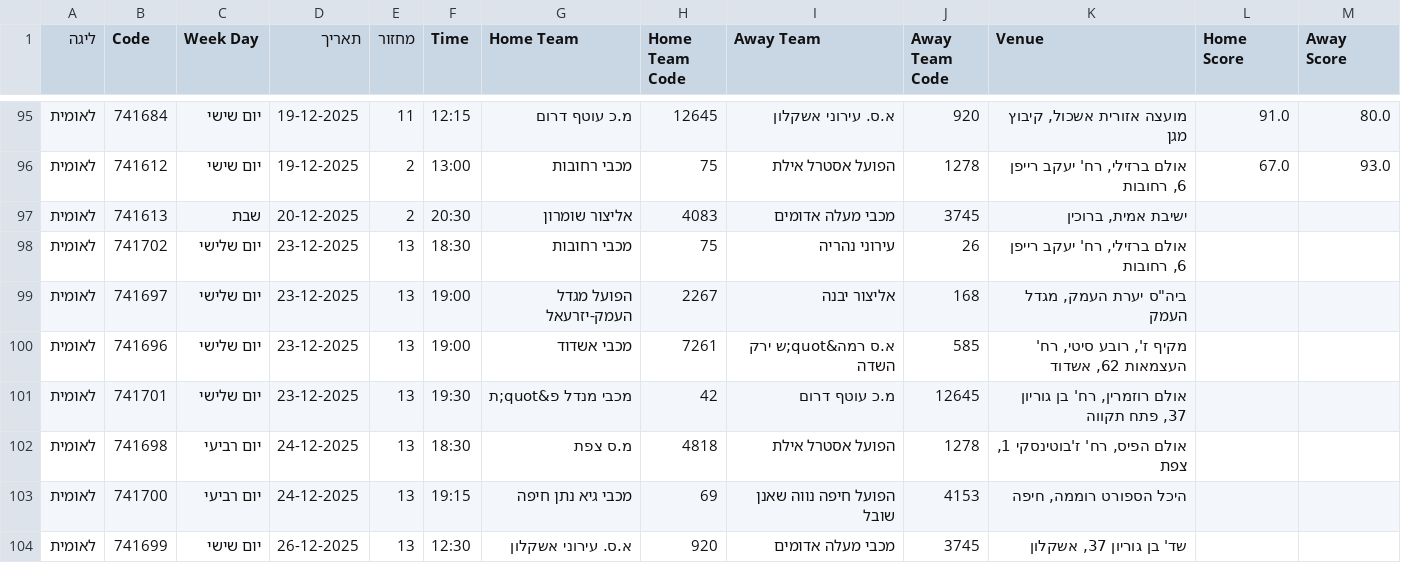
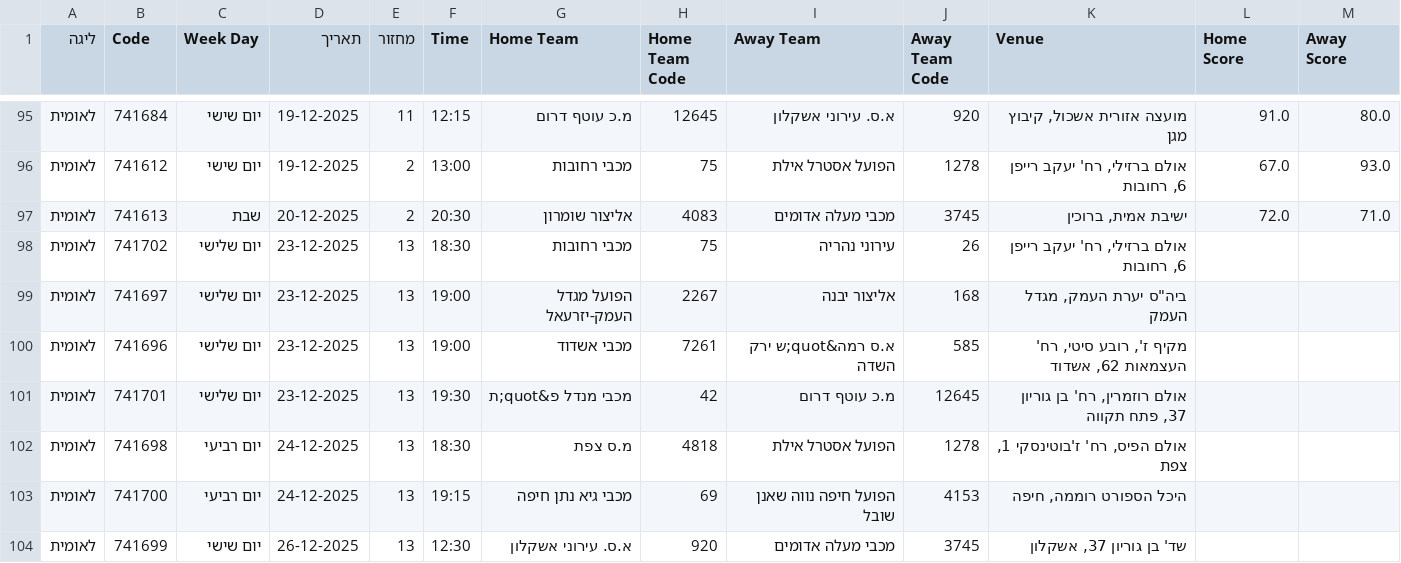
Before and after one commit to navonn3/leumit_db, a CSV file: data/leumit/leumit_games/games_schedule.csv, drawn as a sheet; only a part is shown, gaps mark what is left out.

```diff
--- a/data/leumit/leumit_games/games_schedule.csv
+++ b/data/leumit/leumit_games/games_schedule.csv
@@ -96,3 +96,3 @@
 לאומית,741612,יום שישי,19-12-2025,2,13:00,מכבי רחובות,75,הפועל אסטרל אילת,1278,"אולם ברזילי, רח' יעקב רייפן 6, רחובות",67.0,93.0
-לאומית,741613,שבת,20-12-2025,2,20:30,אליצור שומרון,4083,מכבי מעלה אדומים,3745,"ישיבת אמית, ברוכין",,
+לאומית,741613,שבת,20-12-2025,2,20:30,אליצור שומרון,4083,מכבי מעלה אדומים,3745,"ישיבת אמית, ברוכין",72.0,71.0
 לאומית,741702,יום שלישי,23-12-2025,13,18:30,מכבי רחובות,75,עירוני נהריה,26,"אולם ברזילי, רח' יעקב רייפן 6, רחובות",,
```
Also changed, not shown: data/leumit/leumit_games/game_player_stats.csv, data/leumit/leumit_games/game_quarters.csv, 5 other files.
